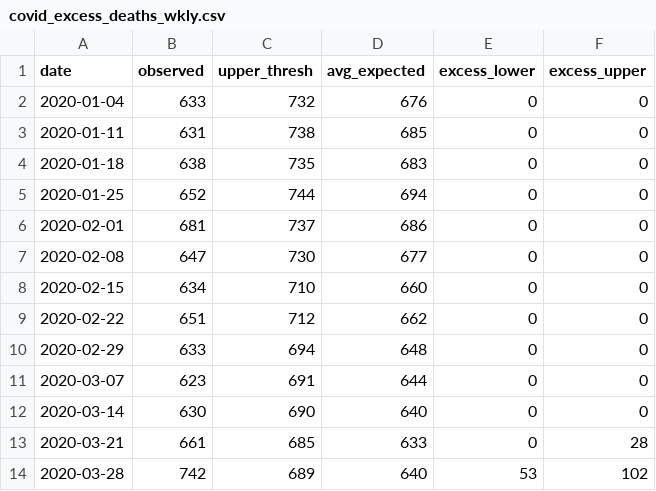
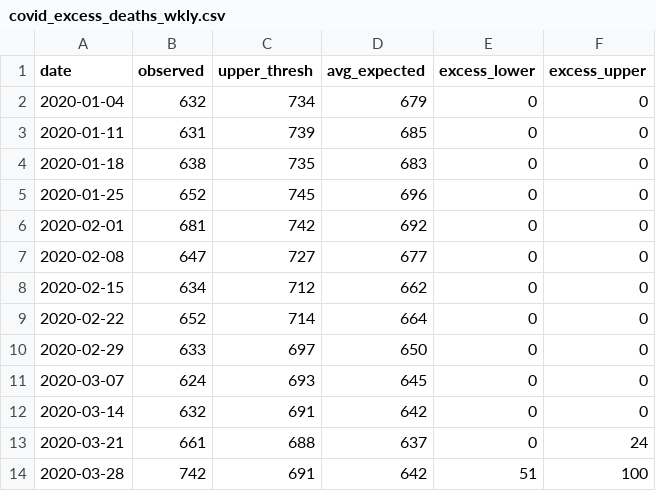
Before and after one commit to CT-Data-Haven/covidpub, a CSV file: input_data/covid_excess_deaths_wkly.csv, drawn as a sheet; only a part is shown; the diff covers the shown part only.

```diff
--- a/input_data/covid_excess_deaths_wkly.csv
+++ b/input_data/covid_excess_deaths_wkly.csv
@@ -1,14 +1,14 @@
 "date","observed","upper_thresh","avg_expected","excess_lower","excess_upper"
-2020-01-04,633,732,676,0,0
-2020-01-11,631,738,685,0,0
+2020-01-04,632,734,679,0,0
+2020-01-11,631,739,685,0,0
 2020-01-18,638,735,683,0,0
-2020-01-25,652,744,694,0,0
-2020-02-01,681,737,686,0,0
-2020-02-08,647,730,677,0,0
-2020-02-15,634,710,660,0,0
-2020-02-22,651,712,662,0,0
-2020-02-29,633,694,648,0,0
-2020-03-07,623,691,644,0,0
-2020-03-14,630,690,640,0,0
-2020-03-21,661,685,633,0,28
-2020-03-28,742,689,640,53,102
+2020-01-25,652,745,696,0,0
+2020-02-01,681,742,692,0,0
+2020-02-08,647,727,677,0,0
+2020-02-15,634,712,662,0,0
+2020-02-22,652,714,664,0,0
+2020-02-29,633,697,650,0,0
+2020-03-07,624,693,645,0,0
+2020-03-14,632,691,642,0,0
+2020-03-21,661,688,637,0,24
+2020-03-28,742,691,642,51,100
```
Also changed, not shown: 119 edited cells elsewhere in this file, input_data/covid_age_adjusted_race.csv, input_data/covid_county.csv, 2 other files.
